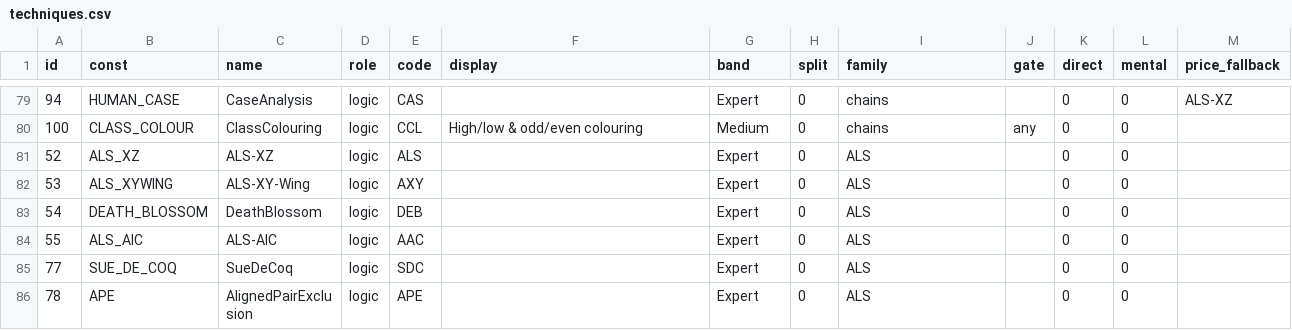
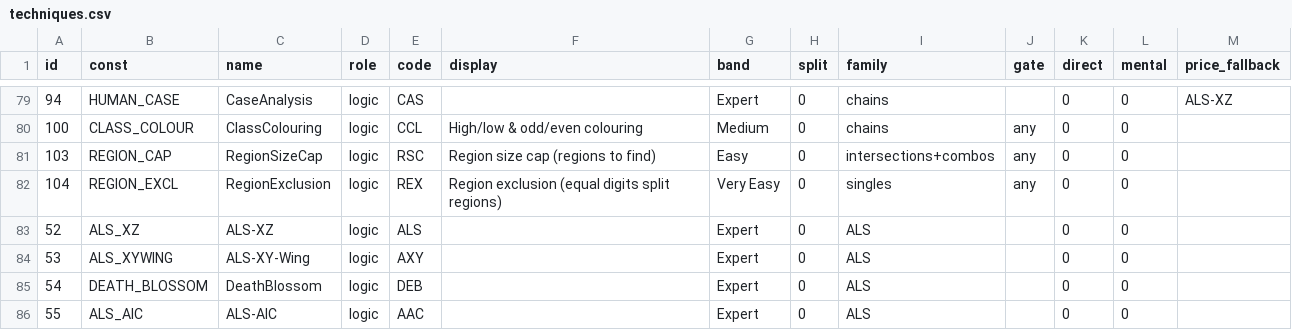
Before and after one commit to silly-puppyy/pencilmark, a CSV file: src/pencilmark/data/techniques.csv, drawn as a sheet; only a part is shown, gaps mark what is left out; the shorter side is filled out with more unchanged rows.

Commit message:
Solver: regions to find are graded (label state, two region techniques)
The human solver keeps a region label per cell between steps (lab / lcand,
initialised and normalised like the search: canonical names, given borders,
same-region sets). Moves carry label effects (label placement, label
eliminations in MoveBuf::lels), applied in the step loop, exported per step
(a 16th element for chaos puzzles only) and walked by band_path (labels passed
to every engine call and cache key). Two techniques (chaos_logic.cpp):
RegionExclusion (REX: a digit leaves its region's other cells, equal digits
split regions) and RegionSizeCap (RSC: a full region is closed, the cells
left for a region take it). With regions, uniqueness techniques are off.
Fixes on the way: the canonical / implied puzzle copies now keep the chaos
rules (the solver saw none); the listing cache copies label effects and keys
on labels; canon_dedupe keys label moves by their effects. rate no longer
refuses chaos. SudokuPad reads chaos construction (wording, drawn borders,
same / different region statements per element kind).

Golden identical; CC Newbie graded (Extreme: one trial step until more region
techniques), no step eliminates a solution digit.

```diff
--- a/src/pencilmark/data/techniques.csv
+++ b/src/pencilmark/data/techniques.csv
@@ -80,2 +80,4 @@ id,const,name,role,code,display,band,split,family,gate,direct,mental,price_fallb
 100,CLASS_COLOUR,ClassColouring,logic,CCL,High/low & odd/even colouring,Medium,0,chains,any,0,0,
+103,REGION_CAP,RegionSizeCap,logic,RSC,Region size cap (regions to find),Easy,0,intersections+combos,any,0,0,
+104,REGION_EXCL,RegionExclusion,logic,REX,Region exclusion (equal digits split regions),Very Easy,0,singles,any,0,0,
 52,ALS_XZ,ALS-XZ,logic,ALS,,Expert,0,ALS,,0,0,
```
Also changed, not shown: src/pencilmark/data/codes.csv, 20 other files.
